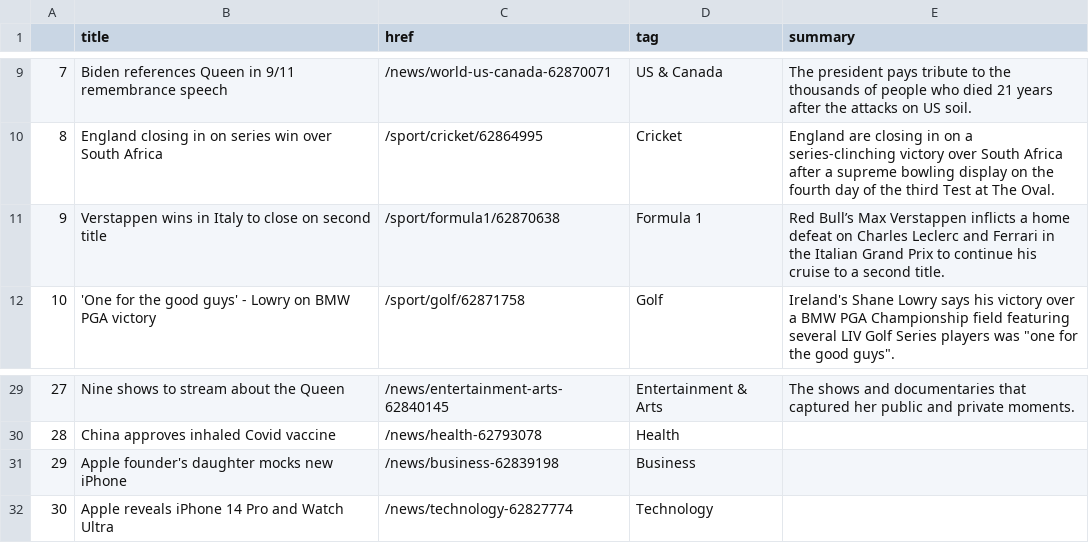
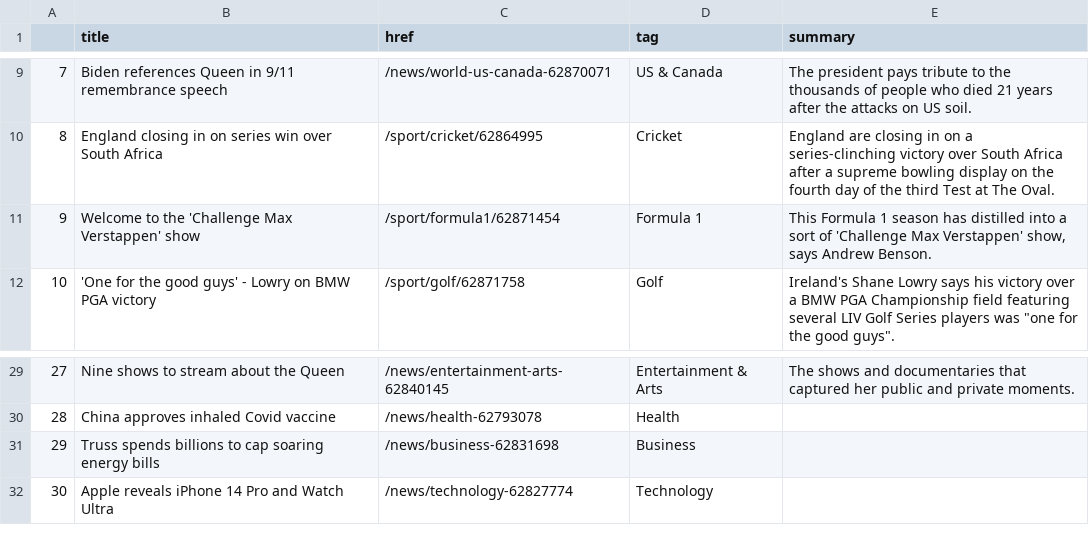
Before and after one commit to tunabellybella/Scraper, a CSV file: bbc-headlines.csv, drawn as a sheet; only a part is shown, gaps mark what is left out.

```diff
--- a/bbc-headlines.csv
+++ b/bbc-headlines.csv
@@ -10,3 +10,3 @@
 8,England closing in on series win over South Africa,/sport/cricket/62864995,Cricket,England are closing in on a series-clinching victory over South Africa after a supreme bowling display on the fourth day of the third Test at The Oval.
-9,Verstappen wins in Italy to close on second title,/sport/formula1/62870638,Formula 1,Red Bull’s Max Verstappen inflicts a home defeat on Charles Leclerc and Ferrari in the Italian Grand Prix to continue his cruise to a second title.
+9,Welcome to the 'Challenge Max Verstappen' show,/sport/formula1/62871454,Formula 1,"This Formula 1 season has distilled into a sort of 'Challenge Max Verstappen' show, says Andrew Benson."
 10,'One for the good guys' - Lowry on BMW PGA victory,/sport/golf/62871758,Golf,"Ireland's Shane Lowry says his victory over a BMW PGA Championship field featuring several LIV Golf Series players was ""one for the good guys""."
@@ -30,3 +30,3 @@
 28,China approves inhaled Covid vaccine,/news/health-62793078,Health,
-29,Apple founder's daughter mocks new iPhone,/news/business-62839198,Business,
+29,Truss spends billions to cap soaring energy bills,/news/business-62831698,Business,
 30,Apple reveals iPhone 14 Pro and Watch Ultra,/news/technology-62827774,Technology,
```
